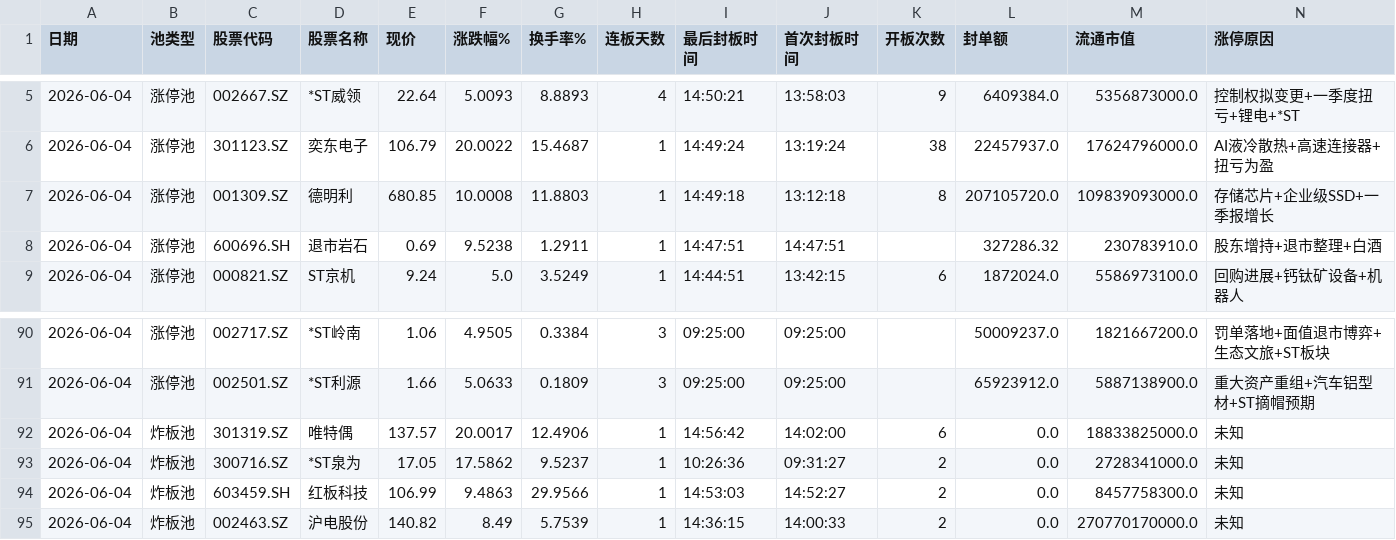
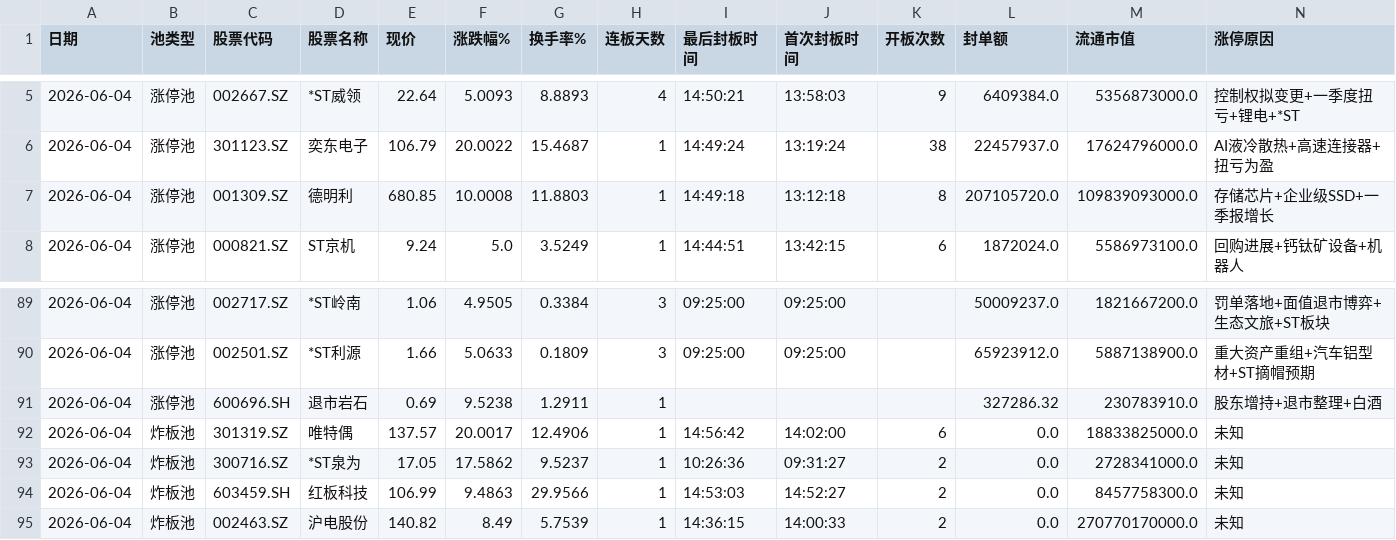
Before and after one commit to z562261070/Cailianpress-Feishu-Bot, a CSV file: output/date/2026-06-04_market_pool.csv, drawn as a sheet; only a part is shown, gaps mark what is left out; removed rows and columns are numbered as before the commit, all else as after; the diff names each change by its address in the sheet, - before the commit and + after, or states it on an @@ line.

```diff
--- a/output/date/2026-06-04_market_pool.csv
+++ b/output/date/2026-06-04_market_pool.csv
-row 8: 2026-06-04 | 涨停池 | 600696.SH | 退市岩石 | 0.69 | 9.5238 | 1.2911 | 1 | 14:47:51 | 14:47:51 |  | 327286.32 | 230783910.0 | 股东增持+退市整理+白酒
+row 91: 2026-06-04 | 涨停池 | 600696.SH | 退市岩石 | 0.69 | 9.5238 | 1.2911 | 1 |  |  |  | 327286.32 | 230783910.0 | 股东增持+退市整理+白酒
```
Also changed, not shown: output/date/5day/recent_5days_market_pool.csv, 6 other files.
